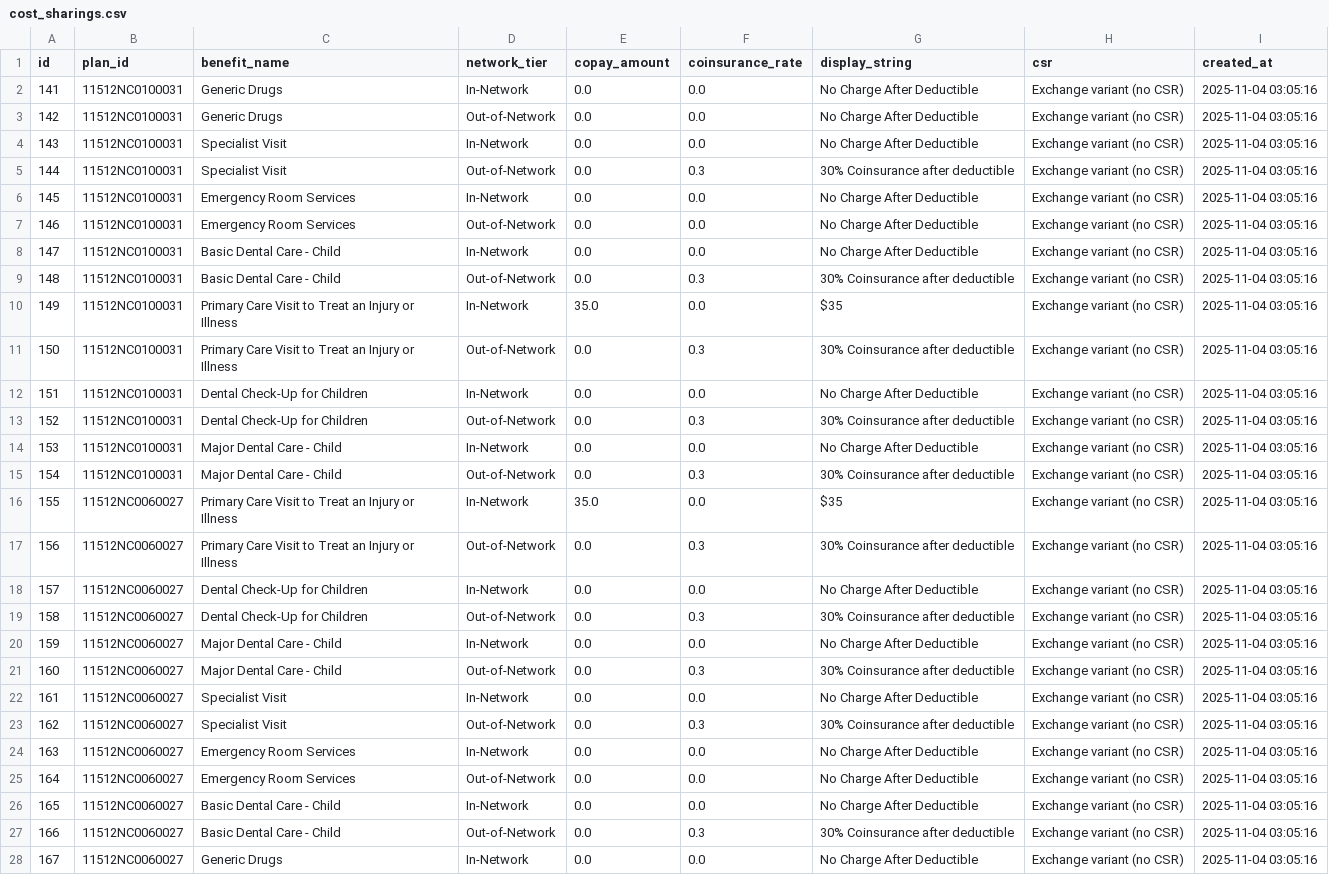
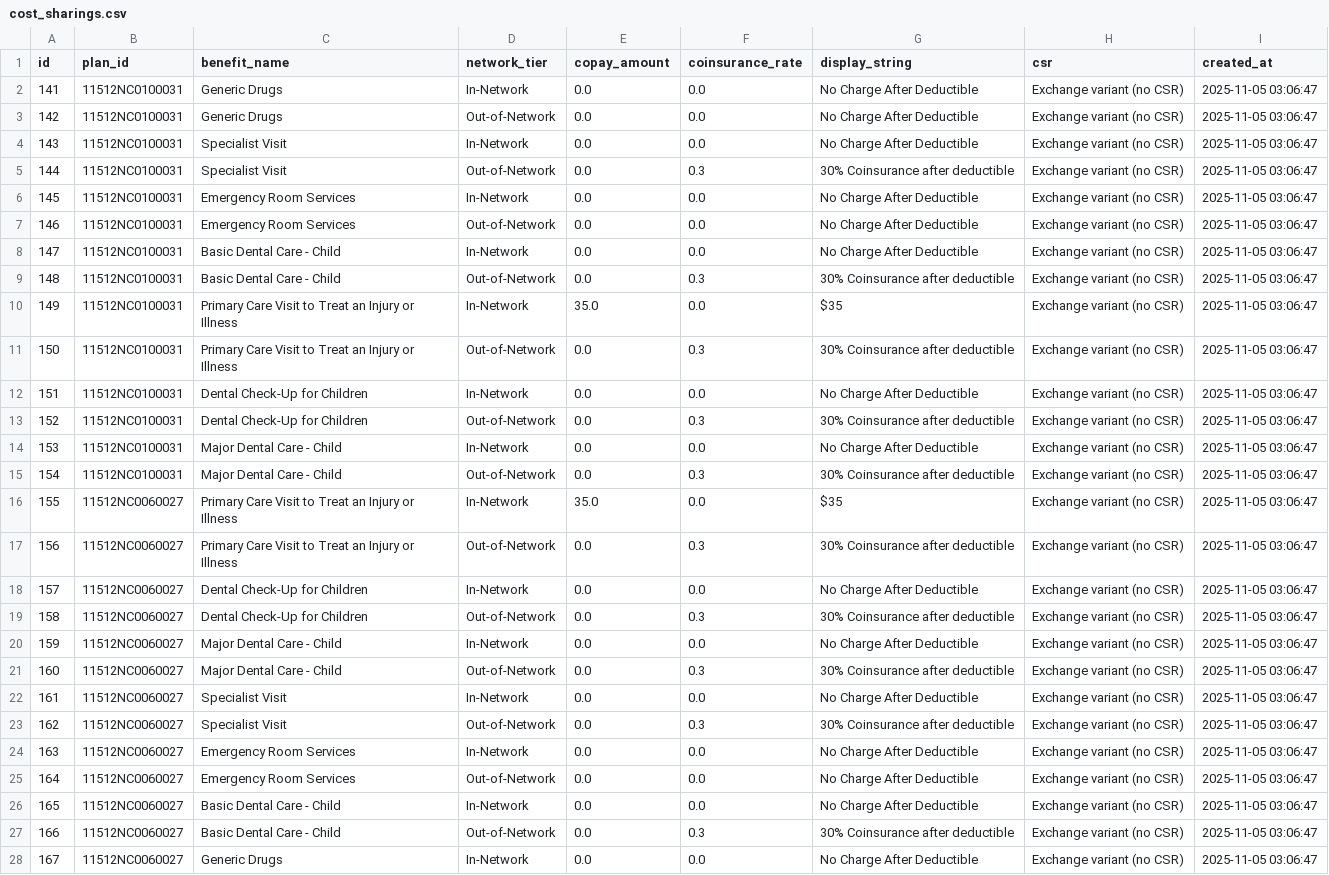
Before and after one commit to ronelsolomon/healthcare, a CSV file: exported_csvs/cost_sharings.csv, drawn as a sheet; only a part is shown; the diff covers the shown part only; the diff names each change by its address in the sheet, - before the commit and + after, or states it on an @@ line.

```diff
--- a/exported_csvs/cost_sharings.csv
+++ b/exported_csvs/cost_sharings.csv
-I2:I28 (created_at): 2025-11-04 03:05:16
+I2:I28 (created_at): 2025-11-05 03:06:47
```
Also changed, not shown: 113 edited cells elsewhere in this file, exported_csvs/benefits.csv, exported_csvs/deductibles.csv, 3 other files.
